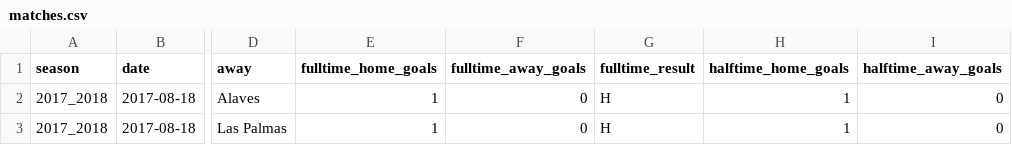
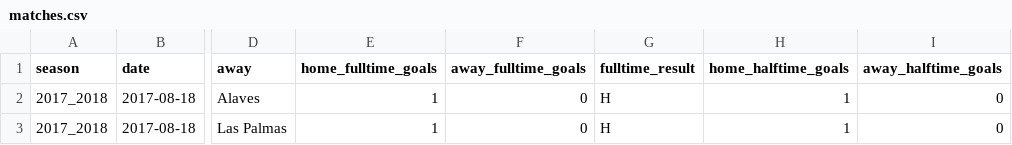
Before and after one commit to babakmahmoudian/la_liga, a CSV file: dataset/matches/processed_ds/matches.csv, drawn as a sheet; only a part is shown, gaps mark what is left out; the diff names each change by its address in the sheet, - before the commit and + after, or states it on an @@ line.

Commit message:
replace post-game attributes with pre-game ones; decided to keep the outliers, created the reference dataset, made dates homogeneous by extracting the season's week no.

```diff
--- a/dataset/matches/processed_ds/matches.csv
+++ b/dataset/matches/processed_ds/matches.csv
-E1: fulltime_home_goals
+E1: home_fulltime_goals
-F1: fulltime_away_goals
+F1: away_fulltime_goals
-H1: halftime_home_goals
+H1: home_halftime_goals
-I1: halftime_away_goals
+I1: away_halftime_goals
```
Also changed, not shown: 3 other files.
